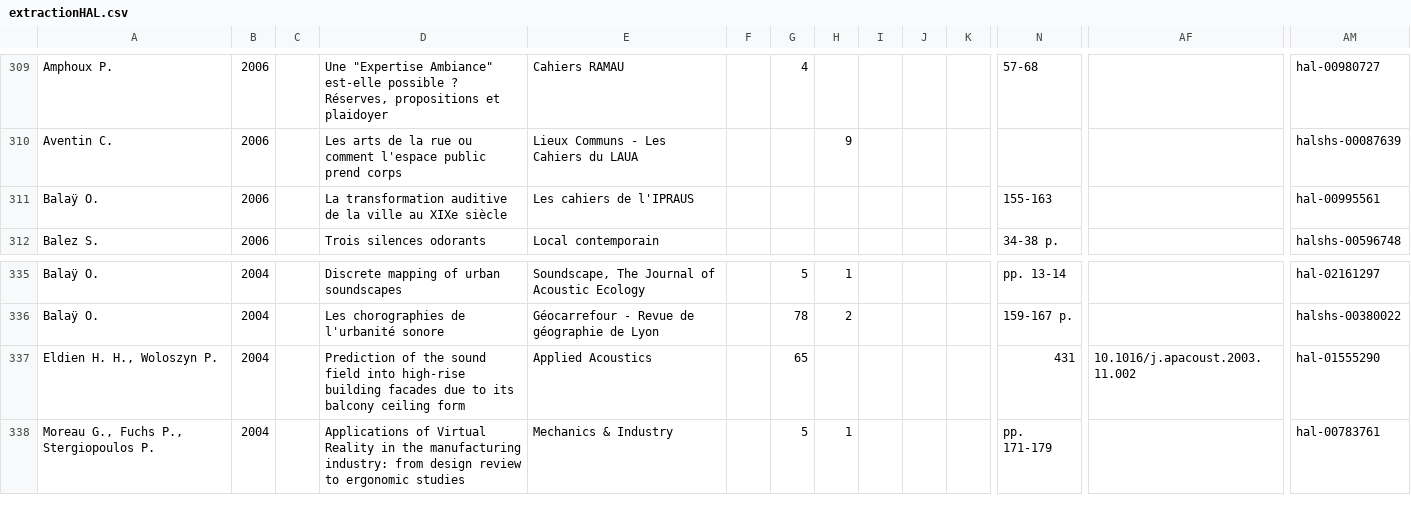
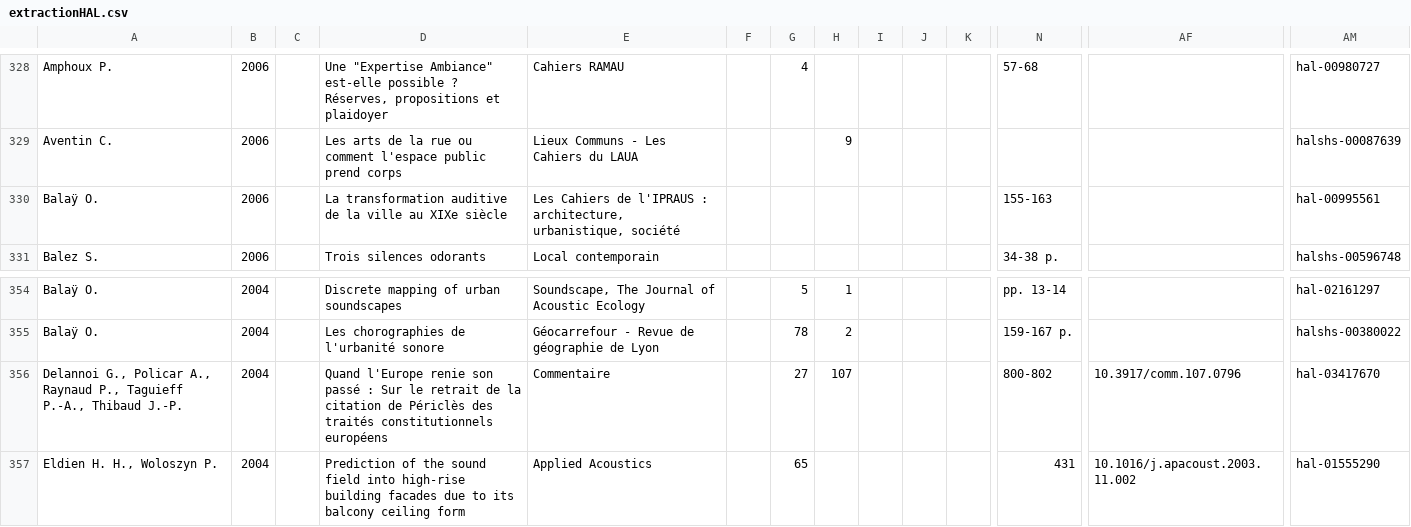
Before and after one commit to AlexandreBodet/Projet_AAU_Barometre, a CSV file: data/dois/extractionHAL.csv, drawn as a sheet; only a part is shown, gaps mark what is left out; the shorter side is filled out with more unchanged rows; addresses are those after the commit; rows hold the shown columns only; the diff covers the shown part only; the diff names each change by its address in the sheet, - before the commit and + after, or states it on an @@ line.

```diff
--- a/data/dois/extractionHAL.csv
+++ b/data/dois/extractionHAL.csv
-E330: Les cahiers de l'IPRAUS
+E330: Les Cahiers de l'IPRAUS : architecture, urbanistique, société
+row 356: Delannoi G., Policar A., Raynaud P., Taguieff P.-A., Thibaud J.-P. | 2004 |  | Quand l'Europe renie son passé : Sur le retrait de la citation de Périclès des traités constitutionnels européens | Commentaire |  | 27 | 107 |  |  |  | 800-802 | 10.3917/comm.107.0796 | hal-03417670
```
Also changed, not shown: 19 added rows and 1 edited cell elsewhere in this file.
